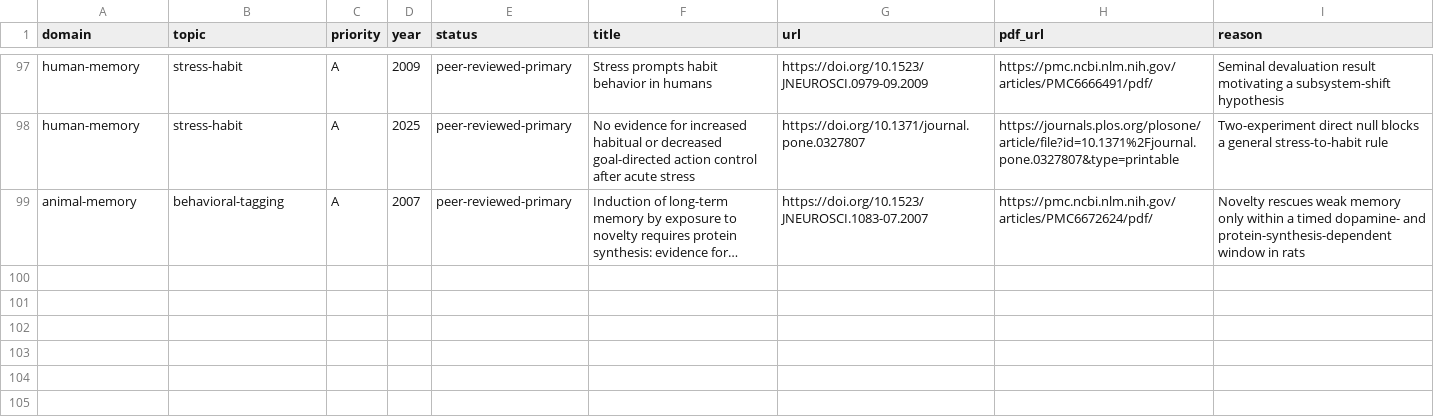
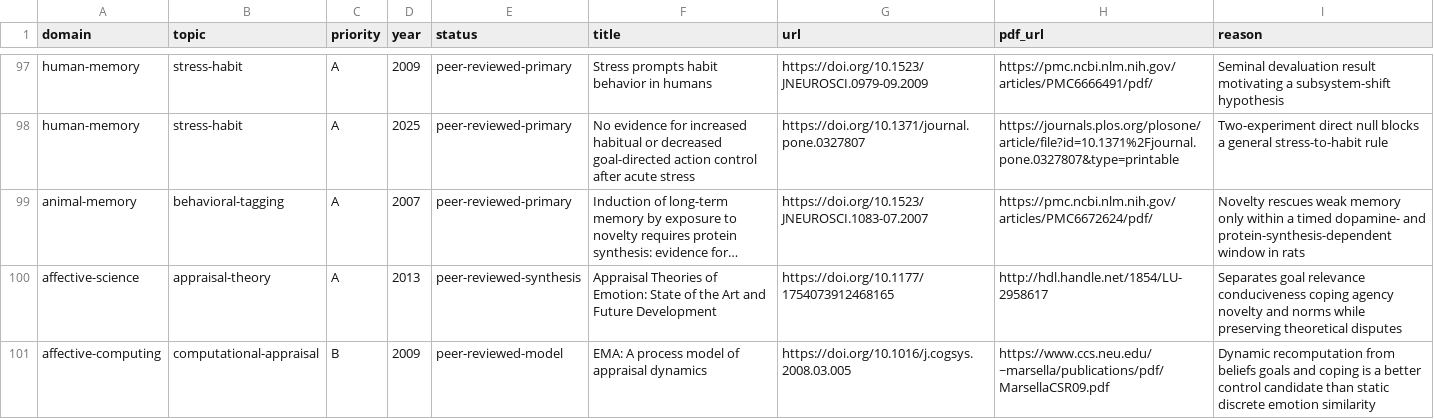
Before and after one commit to krapcys1-maker/adaptive-agent-memory-research, a CSV file: data/catalogs/papers-curated.csv, drawn as a sheet; only a part is shown, gaps mark what is left out; long unchanged cells end in …; the diff names each change by its address in the sheet, - before the commit and + after, or states it on an @@ line.

```diff
--- a/data/catalogs/papers-curated.csv
+++ b/data/catalogs/papers-curated.csv
+row 100: affective-science | appraisal-theory | A | 2013 | peer-reviewed-synthesis | Appraisal Theories of Emotion: State of the Art and Future Development | https://doi.org/10.1177/1754073912468165 | http://hdl.handle.net/1854/LU-2958617 | Separates goal relevance conduciveness coping agency novelty and norms while preserving theoretical disputes
+row 101: affective-computing | computational-appraisal | B | 2009 | peer-reviewed-model | EMA: A process model of appraisal dynamics | https://doi.org/10.1016/j.cogsys.2008.03.005 | https://www.ccs.neu.edu/~marsella/publications/pdf/MarsellaCSR09.pdf | Dynamic recomputation from beliefs goals and coping is a better control candidate than static discrete emotion similarity
```
Also changed, not shown: data/catalogs/repository-revisions.csv, data/lab/search-log.csv, 6 other files.
